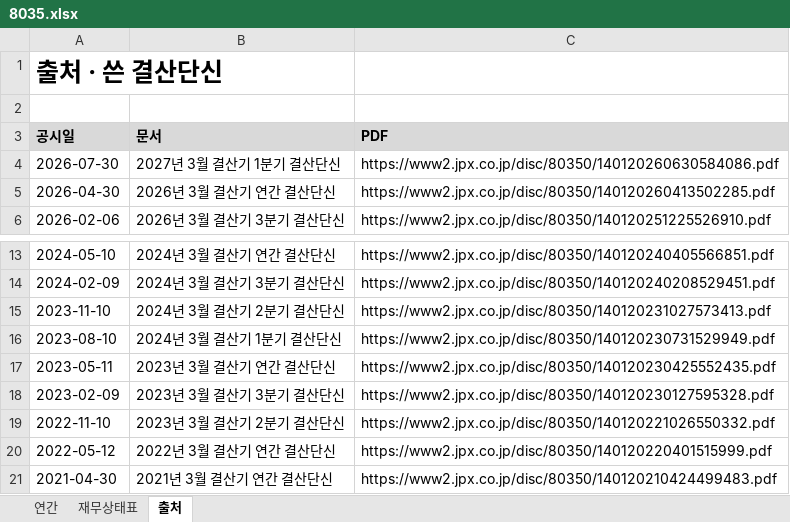
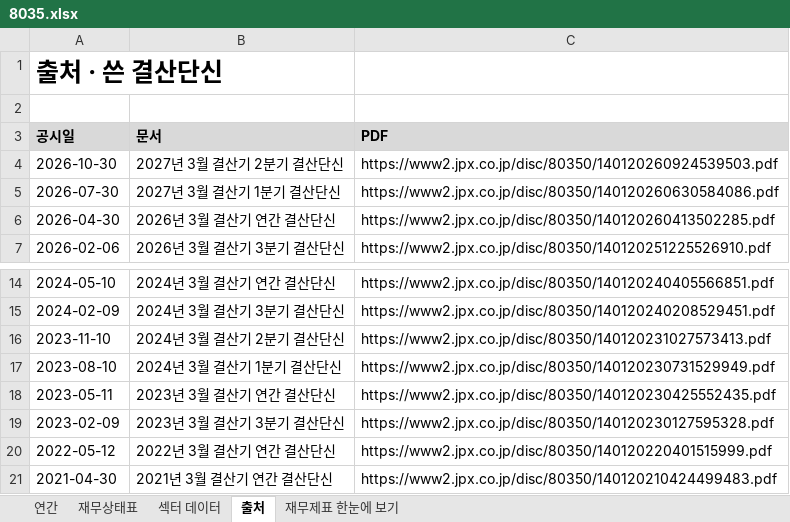
Before and after one commit to minwook1011/earnings-screener, an Excel workbook: docs/data/jp/xlsx/8035.xlsx, sheet 출처, drawn as a sheet; only a part is shown, gaps mark what is left out; values as stored, in another font and other column widths than the file's, no borders; removed rows and columns are numbered as before the commit, all else as after; the diff names each change by its address in the sheet, - before the commit and + after, or states it on an @@ line.

```diff
--- a/docs/data/jp/xlsx/8035.xlsx (sheet 출처)
+++ b/docs/data/jp/xlsx/8035.xlsx (sheet 출처)
+sheet tab: 섹터 데이터
+sheet tab: 재무제표 한눈에 보기
+row 4: 2026-10-30 | 2027년 3월 결산기 2분기 결산단신 | https://www2.jpx.co.jp/disc/80350/140120260924539503.pdf
-row 19: 2022-11-10 | 2023년 3월 결산기 2분기 결산단신 | https://www2.jpx.co.jp/disc/80350/140120221026550332.pdf
```
Also changed, not shown: sheet 연간, sheet 재무상태표, charts or pictures, 5 other files.
